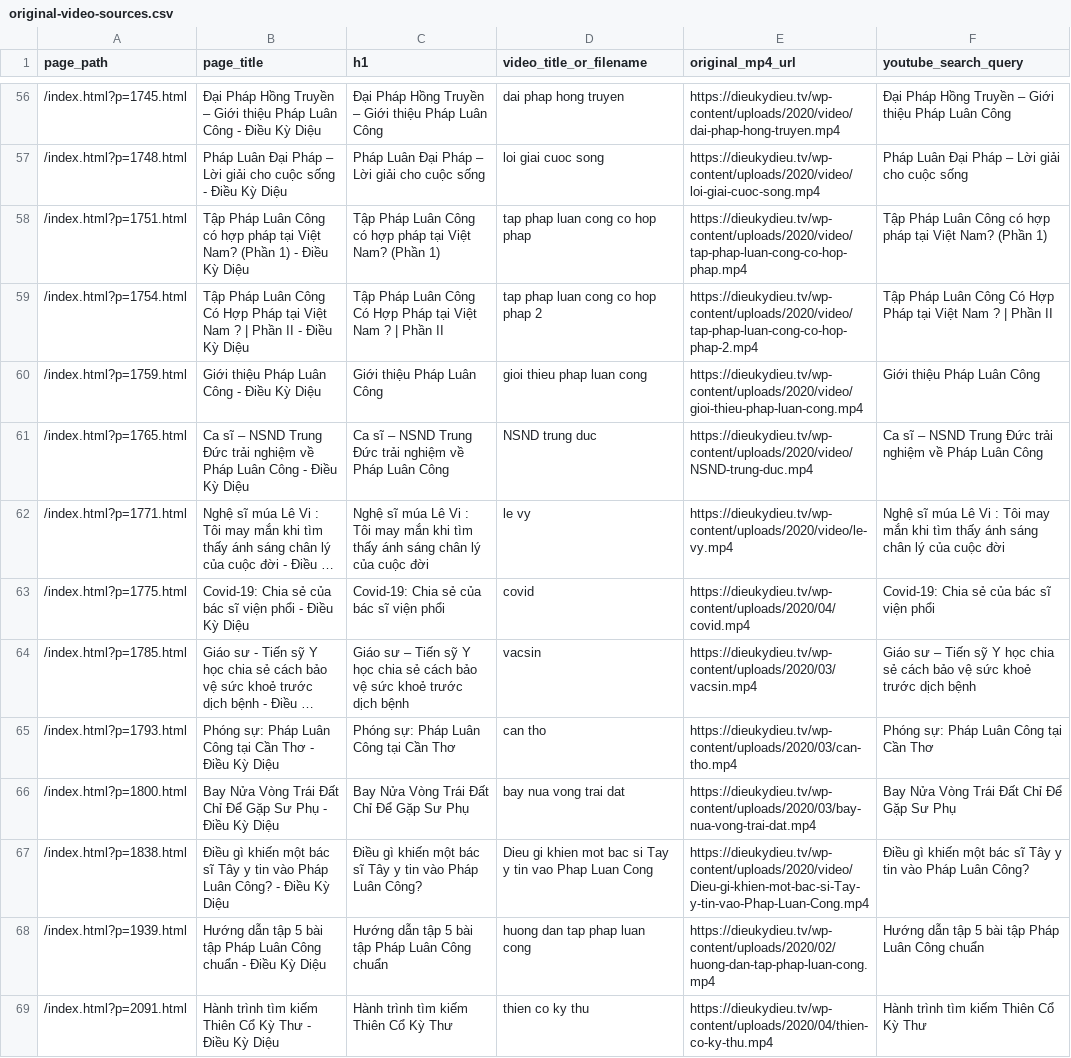
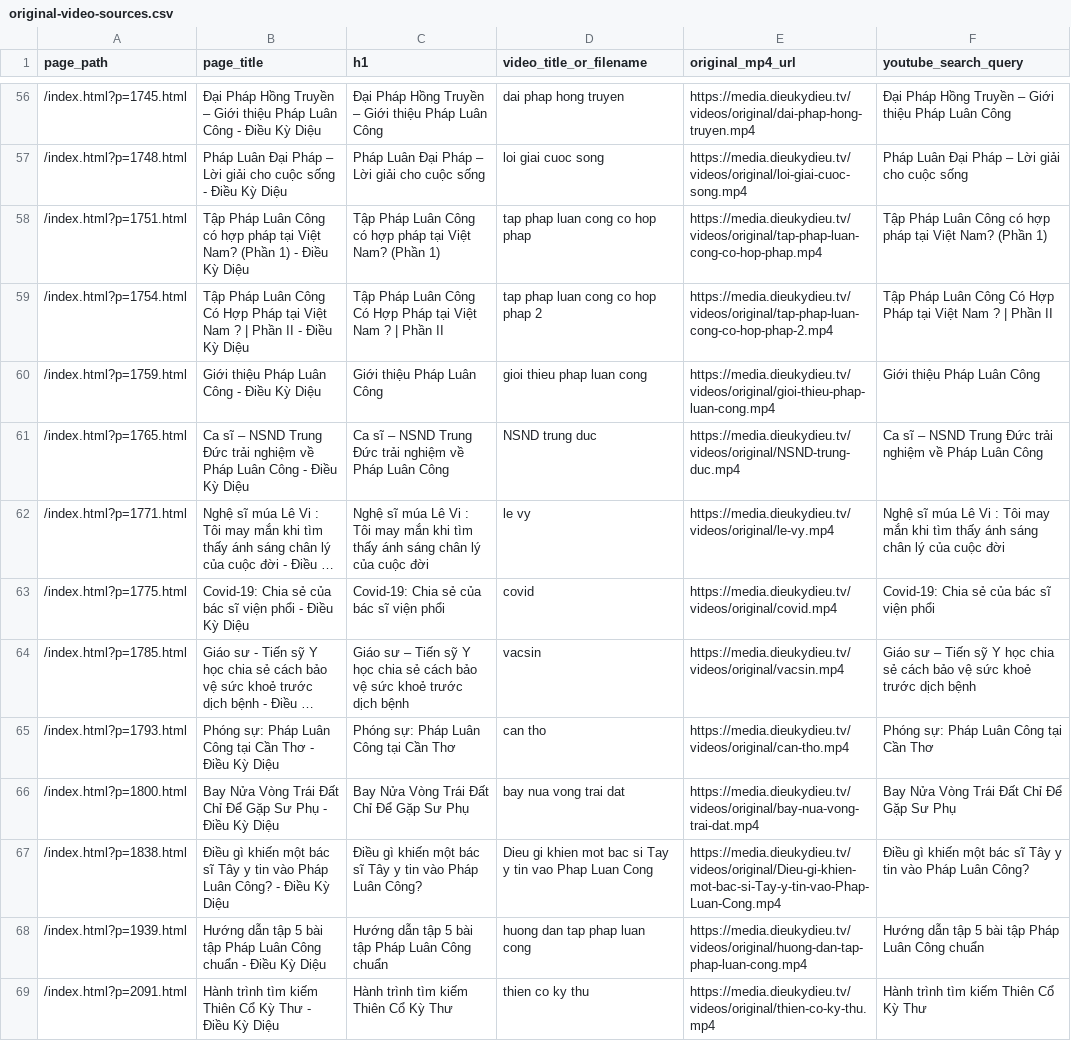
Before and after one commit to dkdpro2022-debug/dkd-static, a CSV file: maintenance/original-video-sources.csv, drawn as a sheet; only a part is shown, gaps mark what is left out; long unchanged cells end in …; the diff covers the shown part only; the diff names each change by its address in the sheet, - before the commit and + after, or states it on an @@ line.

```diff
--- a/maintenance/original-video-sources.csv
+++ b/maintenance/original-video-sources.csv
-E56 (original_mp4_url): https://dieukydieu.tv/wp-content/uploads/2020/video/dai-phap-hong-truyen.mp4
+E56 (original_mp4_url): https://media.dieukydieu.tv/videos/original/dai-phap-hong-truyen.mp4
-E57 (original_mp4_url): https://dieukydieu.tv/wp-content/uploads/2020/video/loi-giai-cuoc-song.mp4
+E57 (original_mp4_url): https://media.dieukydieu.tv/videos/original/loi-giai-cuoc-song.mp4
-E58 (original_mp4_url): https://dieukydieu.tv/wp-content/uploads/2020/video/tap-phap-luan-cong-co-hop-phap.mp4
+E58 (original_mp4_url): https://media.dieukydieu.tv/videos/original/tap-phap-luan-cong-co-hop-phap.mp4
-E59 (original_mp4_url): https://dieukydieu.tv/wp-content/uploads/2020/video/tap-phap-luan-cong-co-hop-phap-2.mp4
+E59 (original_mp4_url): https://media.dieukydieu.tv/videos/original/tap-phap-luan-cong-co-hop-phap-2.mp4
-E60 (original_mp4_url): https://dieukydieu.tv/wp-content/uploads/2020/video/gioi-thieu-phap-luan-cong.mp4
+E60 (original_mp4_url): https://media.dieukydieu.tv/videos/original/gioi-thieu-phap-luan-cong.mp4
-E61 (original_mp4_url): https://dieukydieu.tv/wp-content/uploads/2020/video/NSND-trung-duc.mp4
+E61 (original_mp4_url): https://media.dieukydieu.tv/videos/original/NSND-trung-duc.mp4
-E62 (original_mp4_url): https://dieukydieu.tv/wp-content/uploads/2020/video/le-vy.mp4
+E62 (original_mp4_url): https://media.dieukydieu.tv/videos/original/le-vy.mp4
-E63 (original_mp4_url): https://dieukydieu.tv/wp-content/uploads/2020/04/covid.mp4
+E63 (original_mp4_url): https://media.dieukydieu.tv/videos/original/covid.mp4
-E64 (original_mp4_url): https://dieukydieu.tv/wp-content/uploads/2020/03/vacsin.mp4
+E64 (original_mp4_url): https://media.dieukydieu.tv/videos/original/vacsin.mp4
-E65 (original_mp4_url): https://dieukydieu.tv/wp-content/uploads/2020/03/can-tho.mp4
+E65 (original_mp4_url): https://media.dieukydieu.tv/videos/original/can-tho.mp4
-E66 (original_mp4_url): https://dieukydieu.tv/wp-content/uploads/2020/03/bay-nua-vong-trai-dat.mp4
+E66 (original_mp4_url): https://media.dieukydieu.tv/videos/original/bay-nua-vong-trai-dat.mp4
-E67 (original_mp4_url): https://dieukydieu.tv/wp-content/uploads/2020/video/Dieu-gi-khien-mot-bac-si-Tay-y-tin-vao-Phap-Luan-Cong.mp4
+E67 (original_mp4_url): https://media.dieukydieu.tv/videos/original/Dieu-gi-khien-mot-bac-si-Tay-y-tin-vao-Phap-Luan-Cong.mp4
-E68 (original_mp4_url): https://dieukydieu.tv/wp-content/uploads/2020/02/huong-dan-tap-phap-luan-cong.mp4
+E68 (original_mp4_url): https://media.dieukydieu.tv/videos/original/huong-dan-tap-phap-luan-cong.mp4
-E69 (original_mp4_url): https://dieukydieu.tv/wp-content/uploads/2020/04/thien-co-ky-thu.mp4
+E69 (original_mp4_url): https://media.dieukydieu.tv/videos/original/thien-co-ky-thu.mp4
```
Also changed, not shown: 138 edited cells elsewhere in this file, maintenance/video-youtube-search-list.csv, maintenance/youtube-replacement-best-guess.csv, 3 other files.
